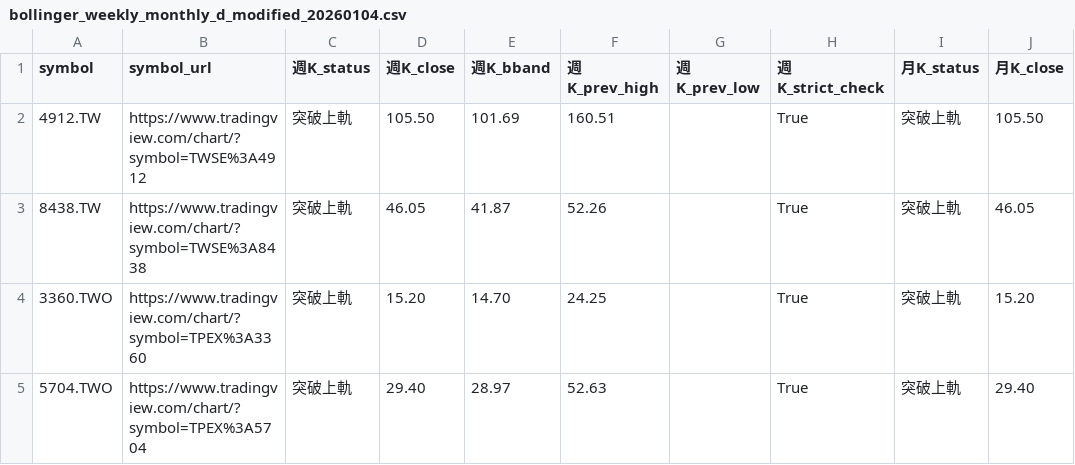
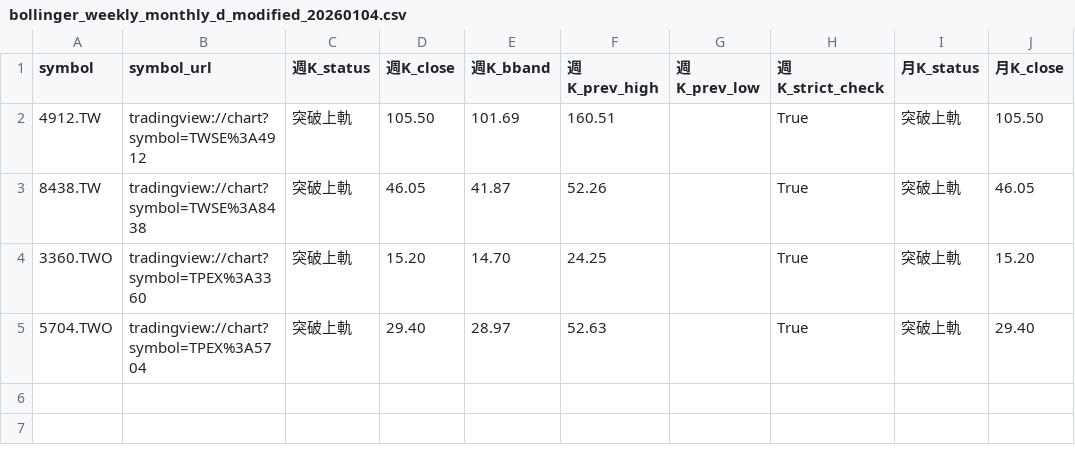
Before and after one commit to hy-shih/stock-screener-dashboard, a CSV file: bollinger_weekly_monthly_d_modified_20260104.csv, drawn as a sheet; only a part is shown; the diff names each change by its address in the sheet, - before the commit and + after, or states it on an @@ line.

```diff
--- a/bollinger_weekly_monthly_d_modified_20260104.csv
+++ b/bollinger_weekly_monthly_d_modified_20260104.csv
-B2 (symbol_url): https://www.tradingview.com/chart/?symbol=TWSE%3A4912
+B2 (symbol_url): tradingview://chart?symbol=TWSE%3A4912
-B3 (symbol_url): https://www.tradingview.com/chart/?symbol=TWSE%3A8438
+B3 (symbol_url): tradingview://chart?symbol=TWSE%3A8438
-B4 (symbol_url): https://www.tradingview.com/chart/?symbol=TPEX%3A3360
+B4 (symbol_url): tradingview://chart?symbol=TPEX%3A3360
-B5 (symbol_url): https://www.tradingview.com/chart/?symbol=TPEX%3A5704
+B5 (symbol_url): tradingview://chart?symbol=TPEX%3A5704
```
Also changed, not shown: bollinger_daily_weekly_d_modified_20260104.csv, bollinger_daily_weekly_monthly_d_modified_20260104.csv.
